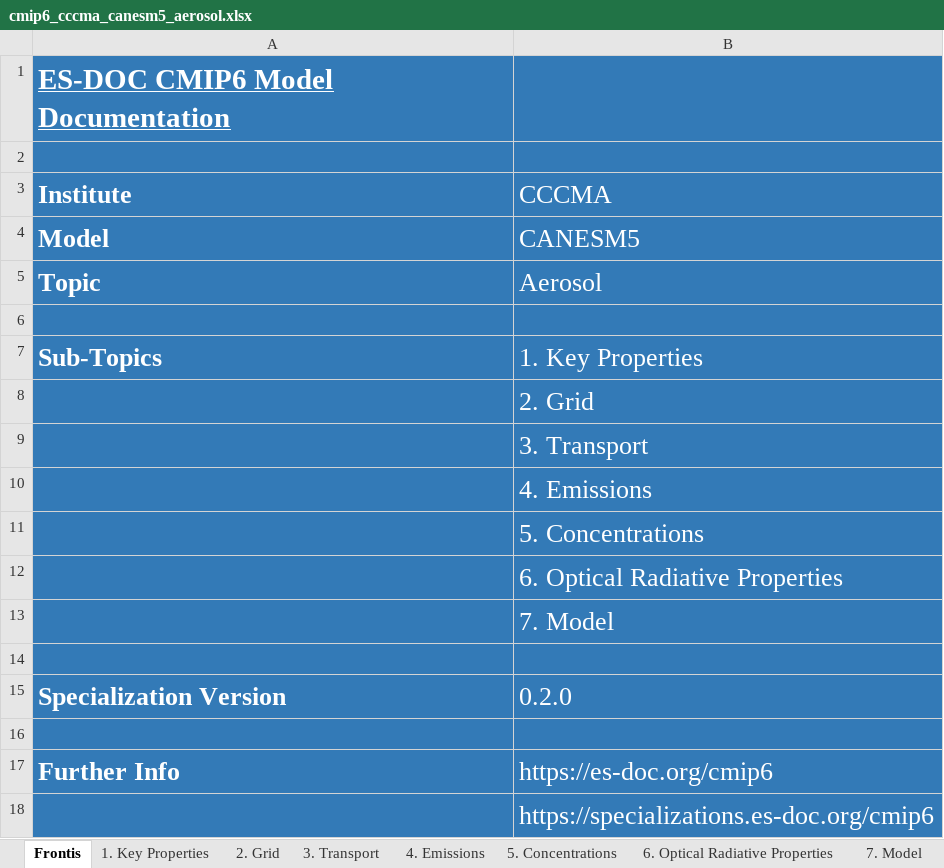
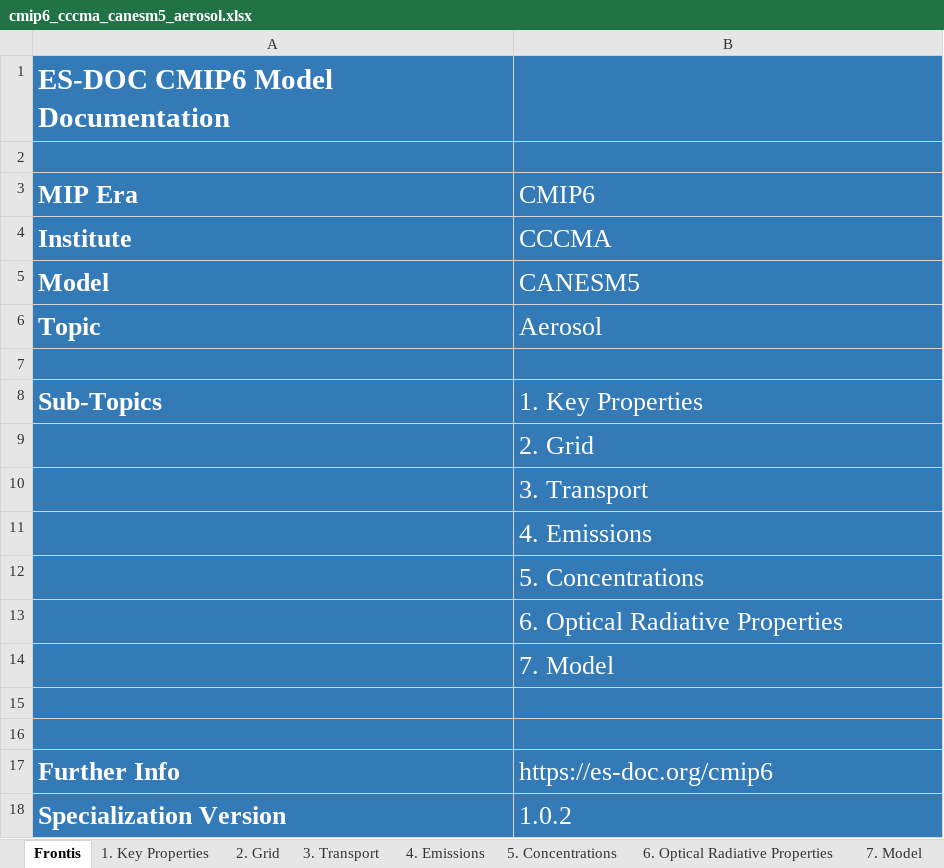
Before and after one commit to ES-DOC-INSTITUTIONAL/cccma, an Excel workbook: cmip6/models/canesm5/cmip6_cccma_canesm5_aerosol.xlsx, sheet Frontis, drawn as a sheet; values as stored, in another font and other column widths than the file's, no borders; removed rows and columns are numbered as before the commit, all else as after; the diff names each change by its address in the sheet, - before the commit and + after, or states it on an @@ line.

```diff
--- a/cmip6/models/canesm5/cmip6_cccma_canesm5_aerosol.xlsx (sheet Frontis)
+++ b/cmip6/models/canesm5/cmip6_cccma_canesm5_aerosol.xlsx (sheet Frontis)
-A1 underline: on
+A1 underline: off
+row 3: MIP Era | CMIP6
-row 15: Specialization Version | 0.2.0
-row 18:  | https://specializations.es-doc.org/cmip6
+row 18: Specialization Version | 1.0.2
```
Also changed, not shown: sheet 1. Key Properties, sheet 6. Optical Radiative Properties, sheet 7. Model, sheet 4. Emissions, sheet 5. Concentrations, sheet 2. Grid, 1 more sheet, hidden cells, cmip6/models/canesm5/cmip6_cccma_canesm5_atmos.xlsx, cmip6/models/canesm5/cmip6_cccma_canesm5_atmoschem.xlsx, 23 other files.
